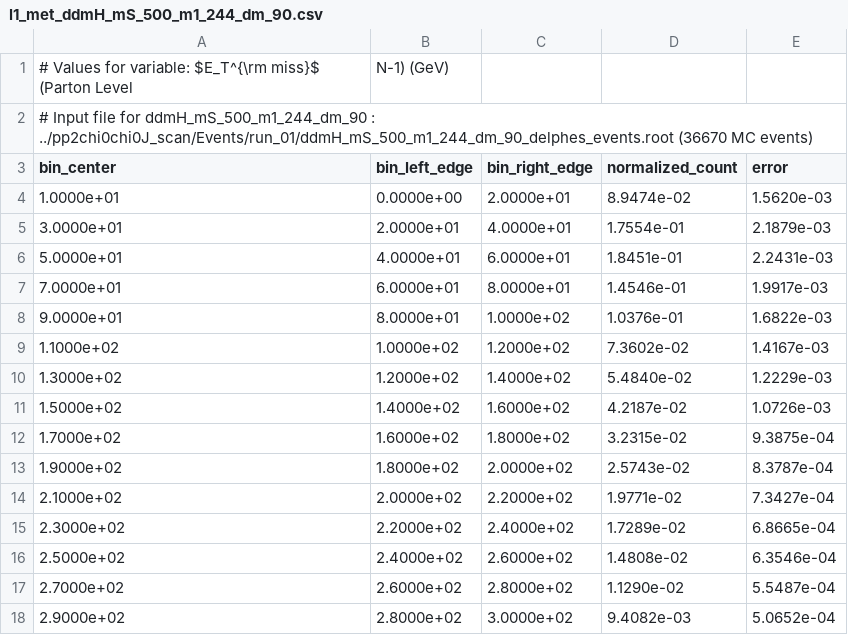
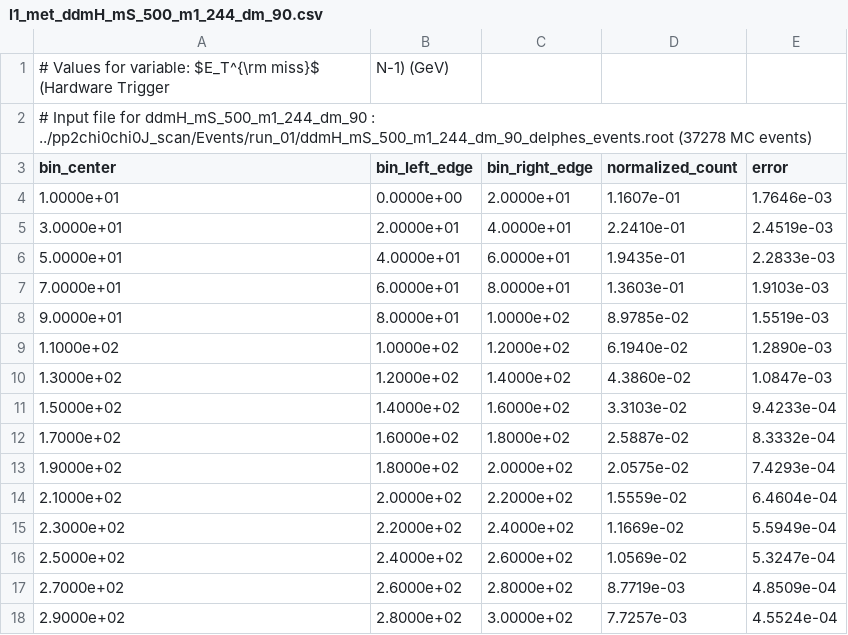
Before and after one commit to andlessa/back2futureTrigger, a CSV file: B2TF-Trigger/results/l1_met_ddmH_mS_500_m1_244_dm_90.csv, drawn as a sheet.

```diff
--- a/B2TF-Trigger/results/l1_met_ddmH_mS_500_m1_244_dm_90.csv
+++ b/B2TF-Trigger/results/l1_met_ddmH_mS_500_m1_244_dm_90.csv
@@ -1,18 +1,18 @@
-# Values for variable: $E_T^{\rm miss}$ (Parton Level, N-1) (GeV)
-# Input file for ddmH_mS_500_m1_244_dm_90 : ../pp2chi0chi0J_scan/Events/run_01/ddmH_mS_500_m1_244_dm_90_delphes_events.root (36670 MC events)
+# Values for variable: $E_T^{\rm miss}$ (Hardware Trigger, N-1) (GeV)
+# Input file for ddmH_mS_500_m1_244_dm_90 : ../pp2chi0chi0J_scan/Events/run_01/ddmH_mS_500_m1_244_dm_90_delphes_events.root (37278 MC events)
 bin_center,bin_left_edge,bin_right_edge,normalized_count,error
-1.0000e+01,0.0000e+00,2.0000e+01,8.9474e-02,1.5620e-03
-3.0000e+01,2.0000e+01,4.0000e+01,1.7554e-01,2.1879e-03
-5.0000e+01,4.0000e+01,6.0000e+01,1.8451e-01,2.2431e-03
-7.0000e+01,6.0000e+01,8.0000e+01,1.4546e-01,1.9917e-03
-9.0000e+01,8.0000e+01,1.0000e+02,1.0376e-01,1.6822e-03
-1.1000e+02,1.0000e+02,1.2000e+02,7.3602e-02,1.4167e-03
-1.3000e+02,1.2000e+02,1.4000e+02,5.4840e-02,1.2229e-03
-1.5000e+02,1.4000e+02,1.6000e+02,4.2187e-02,1.0726e-03
-1.7000e+02,1.6000e+02,1.8000e+02,3.2315e-02,9.3875e-04
-1.9000e+02,1.8000e+02,2.0000e+02,2.5743e-02,8.3787e-04
-2.1000e+02,2.0000e+02,2.2000e+02,1.9771e-02,7.3427e-04
-2.3000e+02,2.2000e+02,2.4000e+02,1.7289e-02,6.8665e-04
-2.5000e+02,2.4000e+02,2.6000e+02,1.4808e-02,6.3546e-04
-2.7000e+02,2.6000e+02,2.8000e+02,1.1290e-02,5.5487e-04
-2.9000e+02,2.8000e+02,3.0000e+02,9.4082e-03,5.0652e-04
+1.0000e+01,0.0000e+00,2.0000e+01,1.1607e-01,1.7646e-03
+3.0000e+01,2.0000e+01,4.0000e+01,2.2410e-01,2.4519e-03
+5.0000e+01,4.0000e+01,6.0000e+01,1.9435e-01,2.2833e-03
+7.0000e+01,6.0000e+01,8.0000e+01,1.3603e-01,1.9103e-03
+9.0000e+01,8.0000e+01,1.0000e+02,8.9785e-02,1.5519e-03
+1.1000e+02,1.0000e+02,1.2000e+02,6.1940e-02,1.2890e-03
+1.3000e+02,1.2000e+02,1.4000e+02,4.3860e-02,1.0847e-03
+1.5000e+02,1.4000e+02,1.6000e+02,3.3103e-02,9.4233e-04
+1.7000e+02,1.6000e+02,1.8000e+02,2.5887e-02,8.3332e-04
+1.9000e+02,1.8000e+02,2.0000e+02,2.0575e-02,7.4293e-04
+2.1000e+02,2.0000e+02,2.2000e+02,1.5559e-02,6.4604e-04
+2.3000e+02,2.2000e+02,2.4000e+02,1.1669e-02,5.5949e-04
+2.5000e+02,2.4000e+02,2.6000e+02,1.0569e-02,5.3247e-04
+2.7000e+02,2.6000e+02,2.8000e+02,8.7719e-03,4.8509e-04
+2.9000e+02,2.8000e+02,3.0000e+02,7.7257e-03,4.5524e-04
```
Also changed, not shown: B2TF-Trigger/results/l1_del_phi_ddmH_mS_500_m1_244_dm_90.csv, B2TF-Trigger/results/l1_et_ddmH_mS_500_m1_244_dm_90.csv, 7 other files.
